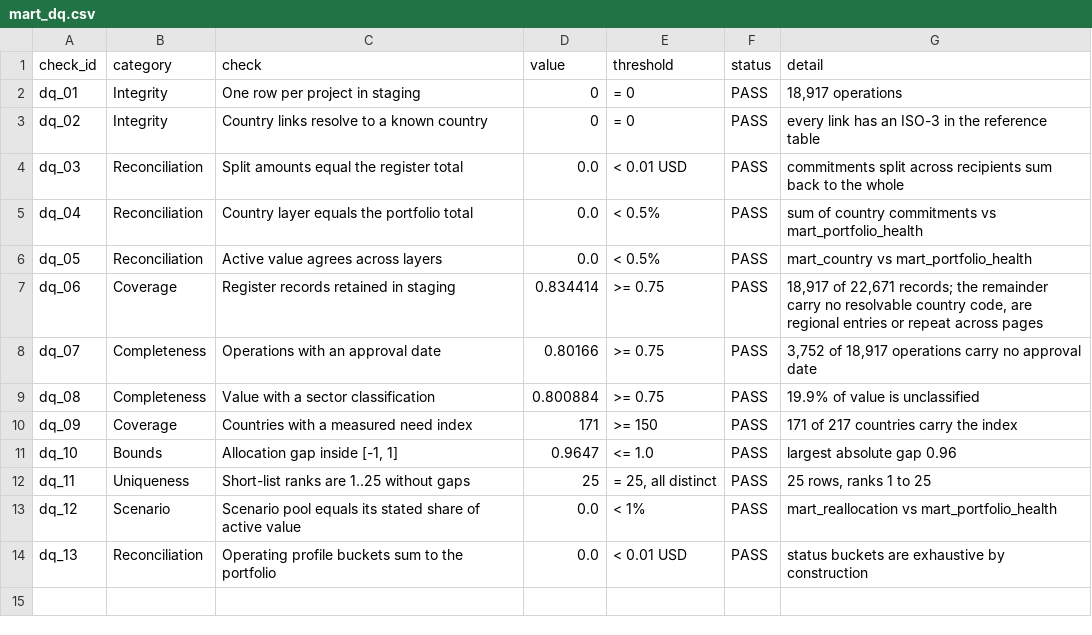
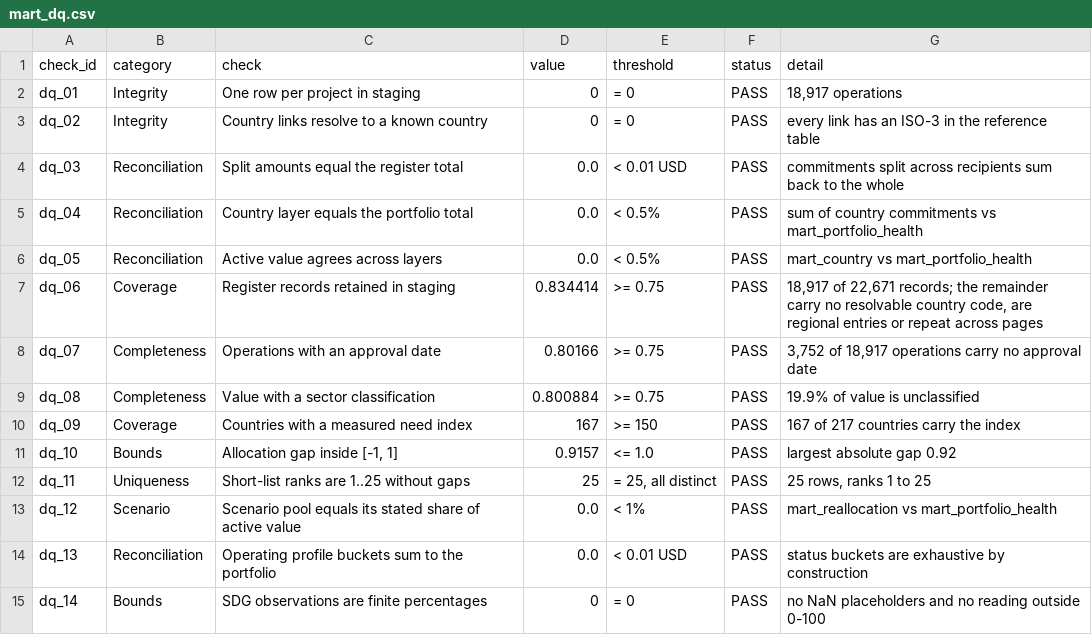
Before and after one commit to caoqyqianyi/aid-atlas, a CSV file: data/marts/mart_dq.csv, drawn as a sheet.

```diff
--- a/data/marts/mart_dq.csv
+++ b/data/marts/mart_dq.csv
@@ -9,4 +9,4 @@ dq_07,Completeness,Operations with an approval date,0.80166,>= 0.75,PASS,"3,752
 dq_08,Completeness,Value with a sector classification,0.800884,>= 0.75,PASS,19.9% of value is unclassified
-dq_09,Coverage,Countries with a measured need index,171,>= 150,PASS,171 of 217 countries carry the index
-dq_10,Bounds,"Allocation gap inside [-1, 1]",0.9647,<= 1.0,PASS,largest absolute gap 0.96
+dq_09,Coverage,Countries with a measured need index,167,>= 150,PASS,167 of 217 countries carry the index
+dq_10,Bounds,"Allocation gap inside [-1, 1]",0.9157,<= 1.0,PASS,largest absolute gap 0.92
 dq_11,Uniqueness,Short-list ranks are 1..25 without gaps,25,"= 25, all distinct",PASS,"25 rows, ranks 1 to 25"
@@ -14 +14,2 @@ dq_12,Scenario,Scenario pool equals its stated share of active value,0.0,< 1%,PA
 dq_13,Reconciliation,Operating profile buckets sum to the portfolio,0.0,< 0.01 USD,PASS,status buckets are exhaustive by construction
+dq_14,Bounds,SDG observations are finite percentages,0,= 0,PASS,no NaN placeholders and no reading outside 0-100
```
Also changed, not shown: data/marts/mart_country.csv, data/marts/mart_portfolio_health.csv, 29 other files.
